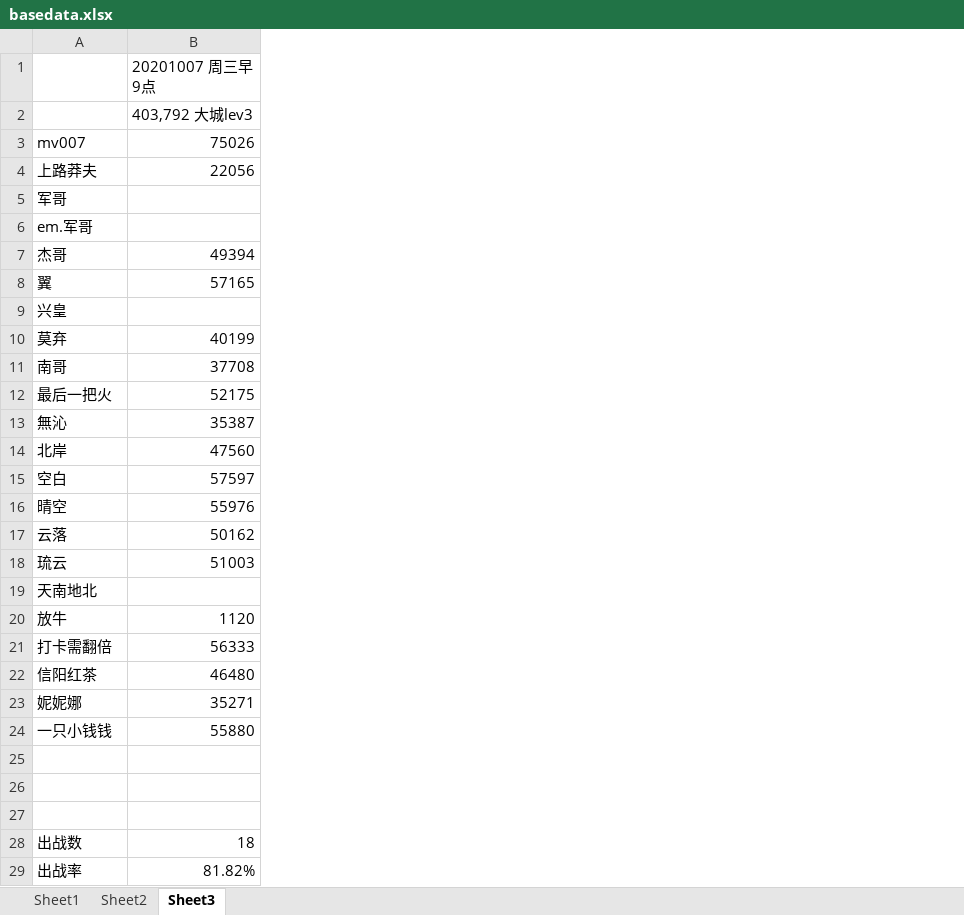
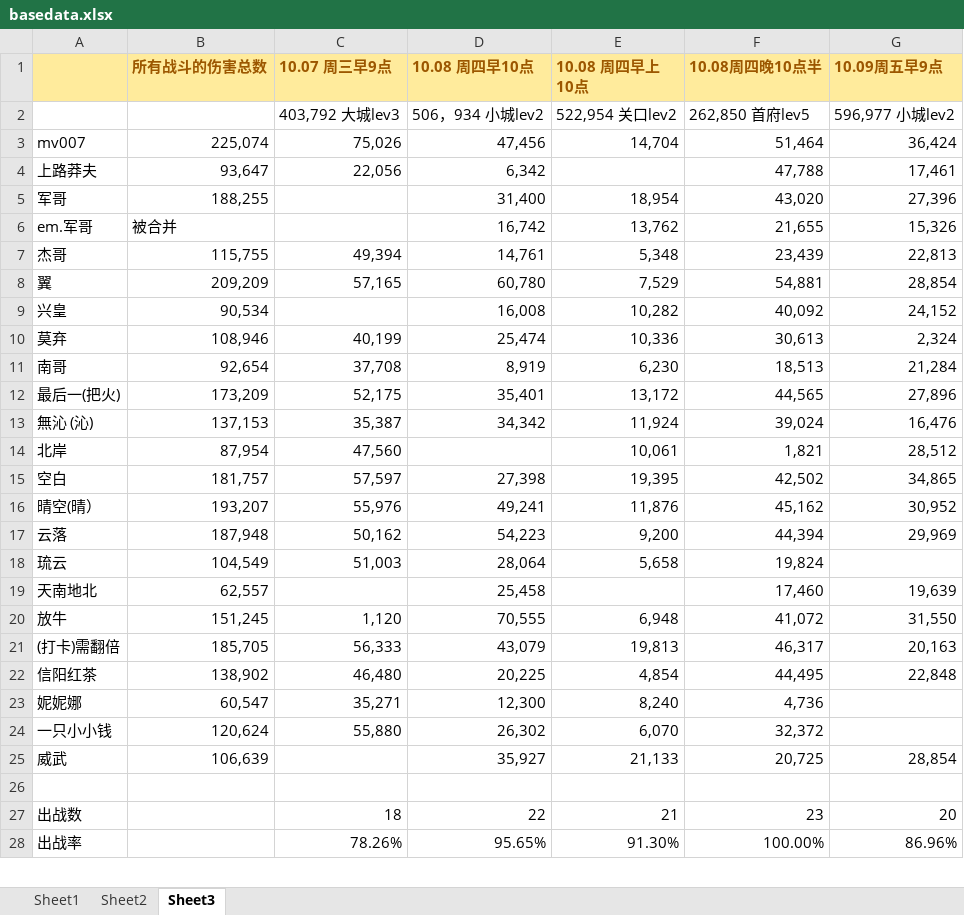
Before and after one commit to extirpate/MLofAndrew-Ng, an Excel workbook: 其他文件/basedata.xlsx, sheet Sheet3, drawn as a sheet; only a part is shown; values as stored, in another font and other column widths than the file's, no borders; conditional formats not drawn; removed rows and columns are numbered as before the commit, all else as after; the diff names each change by its address in the sheet, - before the commit and + after, or states it on an @@ line.

```diff
--- a/其他文件/basedata.xlsx (sheet Sheet3)
+++ b/其他文件/basedata.xlsx (sheet Sheet3)
-column B (20201007 周三早9点), rows 2-24: 403,792 大城lev3 | 75026 | 22056 |  |  | 49394 | 57165 |  | 40199 | 37708 | 52175 | 35387 | 47560 | 57597 | 55976 | 50162 | 51003 |  | 1120 | 56333 | 46480 | 35271 | 55880; rows 28-29: 18 | 81.82%
+column B (所有战斗的伤害总数), rows 3-25: 225,074 | 93,647 | 188,255 | 被合并 | 115,755 | 209,209 | 90,534 | 108,946 | 92,654 | 173,209 | 137,153 | 87,954 | 181,757 | 193,207 | 187,948 | 104,549 | 62,557 | 151,245 | 185,705 | 138,902 | 60,547 | 120,624 | 106,639
+column C (10.07 周三早9点), rows 2-28: 403,792 大城lev3 | 75,026 | 22,056 |  |  | 49,394 | 57,165 |  | 40,199 | 37,708 | 52,175 | 35,387 | 47,560 | 57,597 | 55,976 | 50,162 | 51,003 |  | 1,120 | 56,333 | 46,480 | 35,271 | 55,880 |  |  | 18 | 78.26%
+column D (10.08 周四早10点), rows 2-28: 506，934 小城lev2 | 47,456 | 6,342 | 31,400 | 16,742 | 14,761 | 60,780 | 16,008 | 25,474 | 8,919 | 35,401 | 34,342 |  | 27,398 | 49,241 | 54,223 | 28,064 | 25,458 | 70,555 | 43,079 | 20,225 | 12,300 | 26,302 | 35,927 |  | 22 | 95.65%
+column E (10.08 周四早上 10点), rows 2-28: 522,954 关口lev2 | 14,704 |  | 18,954 | 13,762 | 5,348 | 7,529 | 10,282 | 10,336 | 6,230 | 13,172 | 11,924 | 10,061 | 19,395 | 11,876 | 9,200 | 5,658 |  | 6,948 | 19,813 | 4,854 | 8,240 | 6,070 | 21,133 |  | 21 | 91.30%
+column F (10.08周四晚10点半), rows 2-28: 262,850 首府lev5 | 51,464 | 47,788 | 43,020 | 21,655 | 23,439 | 54,881 | 40,092 | 30,613 | 18,513 | 44,565 | 39,024 | 1,821 | 42,502 | 45,162 | 44,394 | 19,824 | 17,460 | 41,072 | 46,317 | 44,495 | 4,736 | 32,372 | 20,725 |  | 23 | 100.00%
+column G (10.09周五早9点), rows 2-28: 596,977 小城lev2 | 36,424 | 17,461 | 27,396 | 15,326 | 22,813 | 28,854 | 24,152 | 2,324 | 21,284 | 27,896 | 16,476 | 28,512 | 34,865 | 30,952 | 29,969 |  | 19,639 | 31,550 | 20,163 | 22,848 |  |  | 28,854 |  | 20 | 86.96%
-A1 fill: none
+A1 fill: #FFEB9C
-A12: 最后一把火
+A12: 最后一(把火)
-A13: 無沁
+A13: 無沁 (沁)
-A16: 晴空
+A16: 晴空(晴）
-A21: 打卡需翻倍
+A21: (打卡)需翻倍
-A24: 一只小钱钱
+A24: 一只小小钱
-row 25: (empty)
+row 25: 威武 | 106,639 |  | 35,927 | 21,133 | 20,725 | 28,854
-row 26: (empty)
```
Also changed, not shown: sheet Sheet1, formulas that keep their value, 其他文件/cost get测算3.xlsx, 2 other files.
